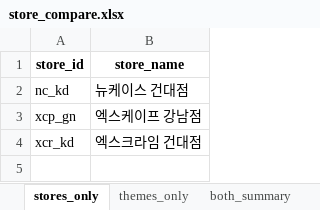
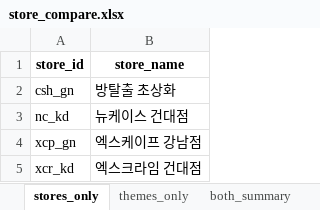
Before and after one commit to b0kt2a/BOKTEA_RSVN, an Excel workbook: store_compare.xlsx, sheet stores_only, drawn as a sheet; values as stored, in another font and other column widths than the file's, no borders; the diff names each change by its address in the sheet, - before the commit and + after, or states it on an @@ line.

```diff
--- a/store_compare.xlsx (sheet stores_only)
+++ b/store_compare.xlsx (sheet stores_only)
+row 2: csh_gn | 방탈출 초상화
```
Also changed, not shown: sheet both_summary, poster_compare.xlsx, stores.xlsx, 6 other files.
